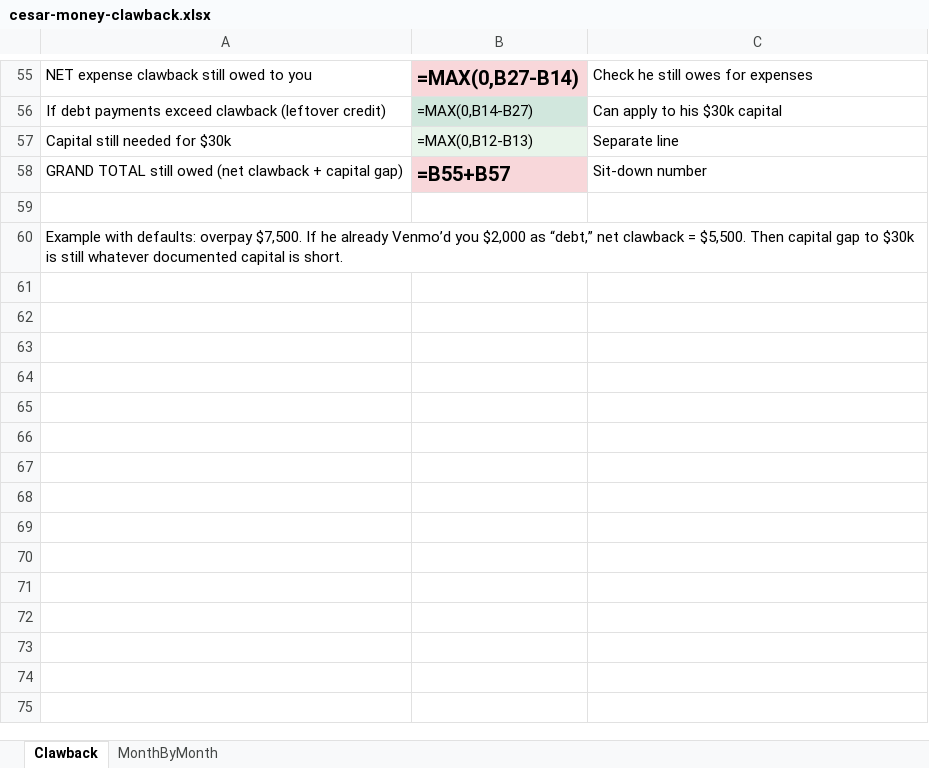
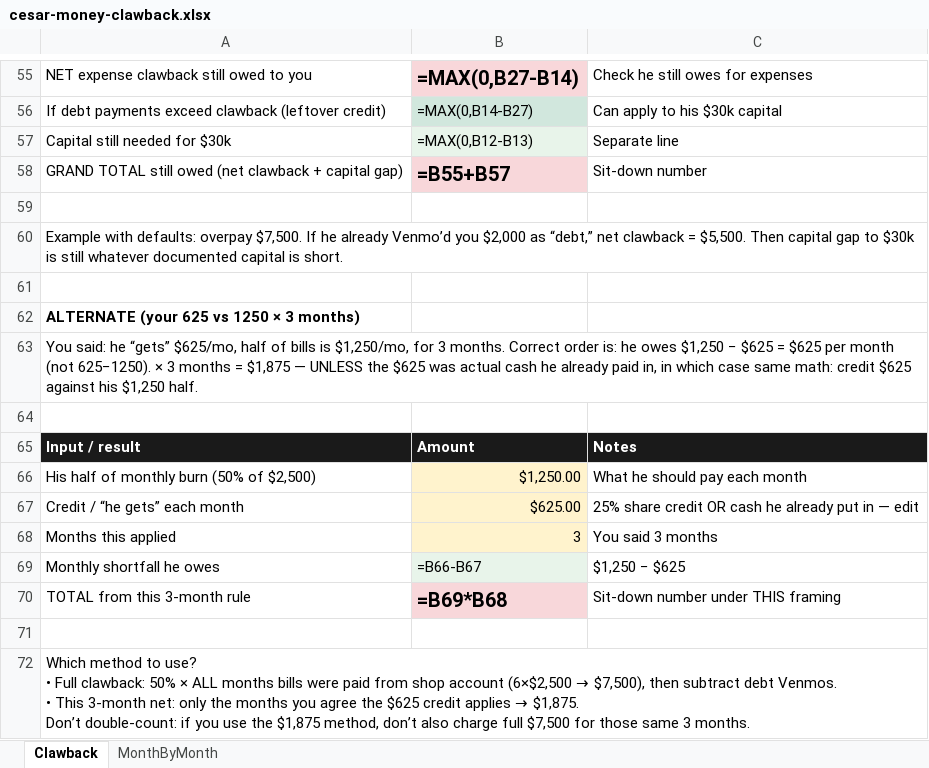
Before and after one commit to cesarblendss-ai/THE-BARBER-LOUNGE, an Excel workbook: finance/cesar-money-clawback.xlsx, sheet Clawback, drawn as a sheet; only a part is shown, gaps mark what is left out; values as stored, in another font and other column widths than the file's, no borders; formulas without a stored value are shown as written; ↵ is a line break in a cell; the diff names each change by its address in the sheet, - before the commit and + after, or states it on an @@ line.

```diff
--- a/finance/cesar-money-clawback.xlsx (sheet Clawback)
+++ b/finance/cesar-money-clawback.xlsx (sheet Clawback)
+row 61: (empty)
+row 62: ALTERNATE (your 625 vs 1250 × 3 months)
+row 63: You said: he “gets” $625/mo, half of bills is $1,250/mo, for 3 months. Correct order is: he owes $1,250 − $625 = $625 per month (not 625−1250). × 3 months = $1,875 — UNLESS the $625 was actual cash he already paid in, in which case same math: credit $625 against his $1,250 half.
+row 64: (empty)
+row 65: Input / result | Amount | Notes
+row 66: His half of monthly burn (50% of $2,500) | $1,250.00 | What he should pay each month
+row 67: Credit / “he gets” each month | $625.00 | 25% share credit OR cash he already put in — edit
+row 68: Months this applied | 3 | You said 3 months
+row 69: Monthly shortfall he owes | =B66-B67 | $1,250 − $625
+row 70: TOTAL from this 3-month rule | =B69*B68 | Sit-down number under THIS framing
+row 71: (empty)
+row 72: Which method to use? ↵ • Full clawback: 50% × ALL months bills were paid from shop account (6×$2,500 → $7,500), then subtract debt Venmos. ↵ • This 3-month net: only the months you agree the $625 credit applies → $1,875. ↵ Don’t double-count: if you use the $1,875 method, don’t also charge full $7,500 for those same 3 months.
```
